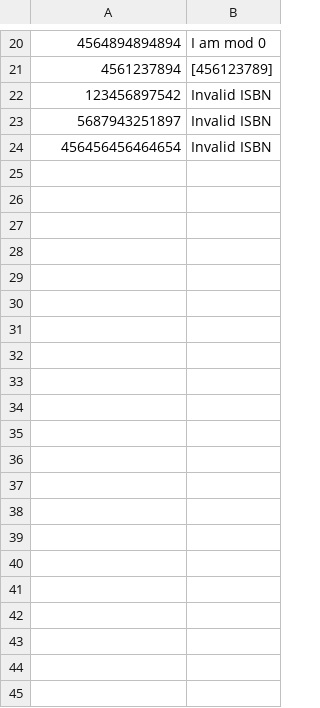
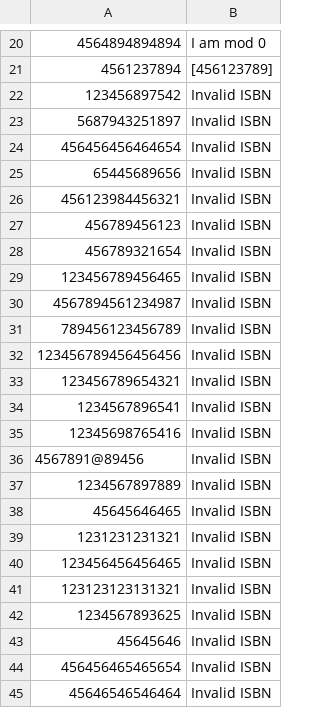
Before and after one commit to annakiuber/isbn5, a CSV file: isbn_file2.csv, drawn as a sheet; only a part is shown, gaps mark what is left out.

```diff
--- a/isbn_file2.csv
+++ b/isbn_file2.csv
@@ -24 +24,22 @@
 456456456464654,Invalid ISBN
+65445689656,Invalid ISBN
+456123984456321,Invalid ISBN
+456789456123,Invalid ISBN
+456789321654,Invalid ISBN
+123456789456465,Invalid ISBN
+4567894561234987,Invalid ISBN
+789456123456789,Invalid ISBN
+123456789456456456,Invalid ISBN
+123456789654321,Invalid ISBN
+1234567896541,Invalid ISBN
+12345698765416,Invalid ISBN
+4567891@89456,Invalid ISBN
+1234567897889,Invalid ISBN
+45645646465,Invalid ISBN
+1231231231321,Invalid ISBN
+123456456456465,Invalid ISBN
+123123123131321,Invalid ISBN
+1234567893625,Invalid ISBN
+45645646,Invalid ISBN
+456456465465654,Invalid ISBN
+45646546546464,Invalid ISBN
```
Also changed, not shown: isbn_file.csv, 4 other files.
